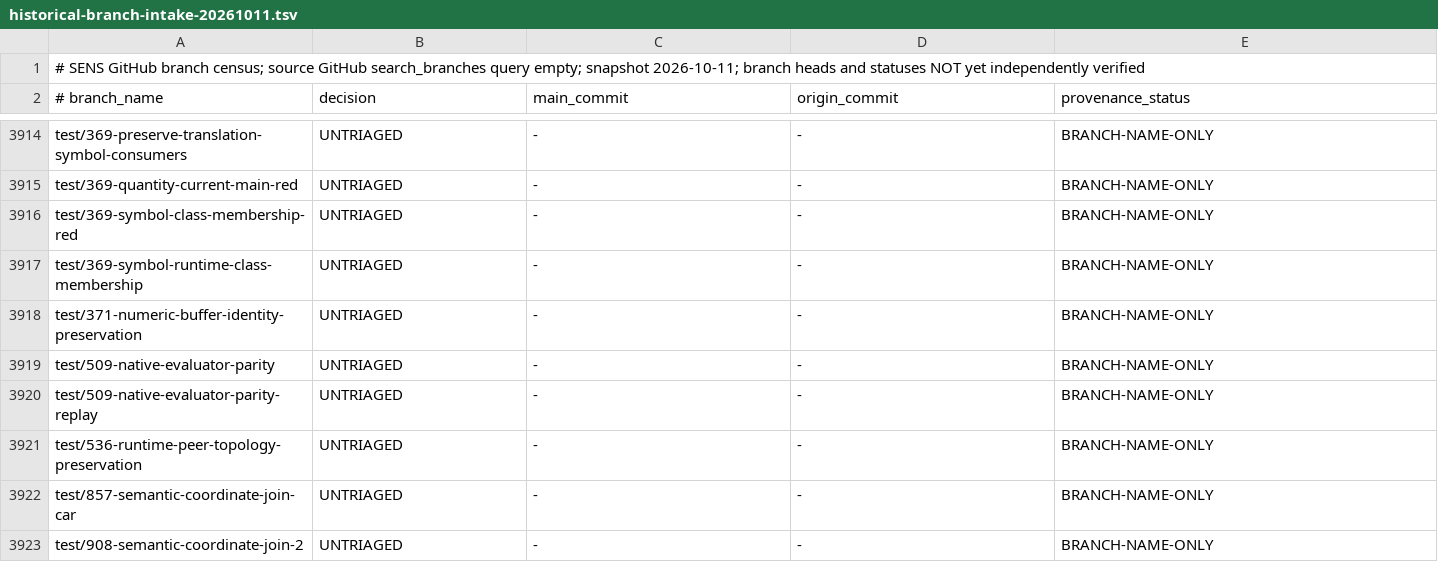
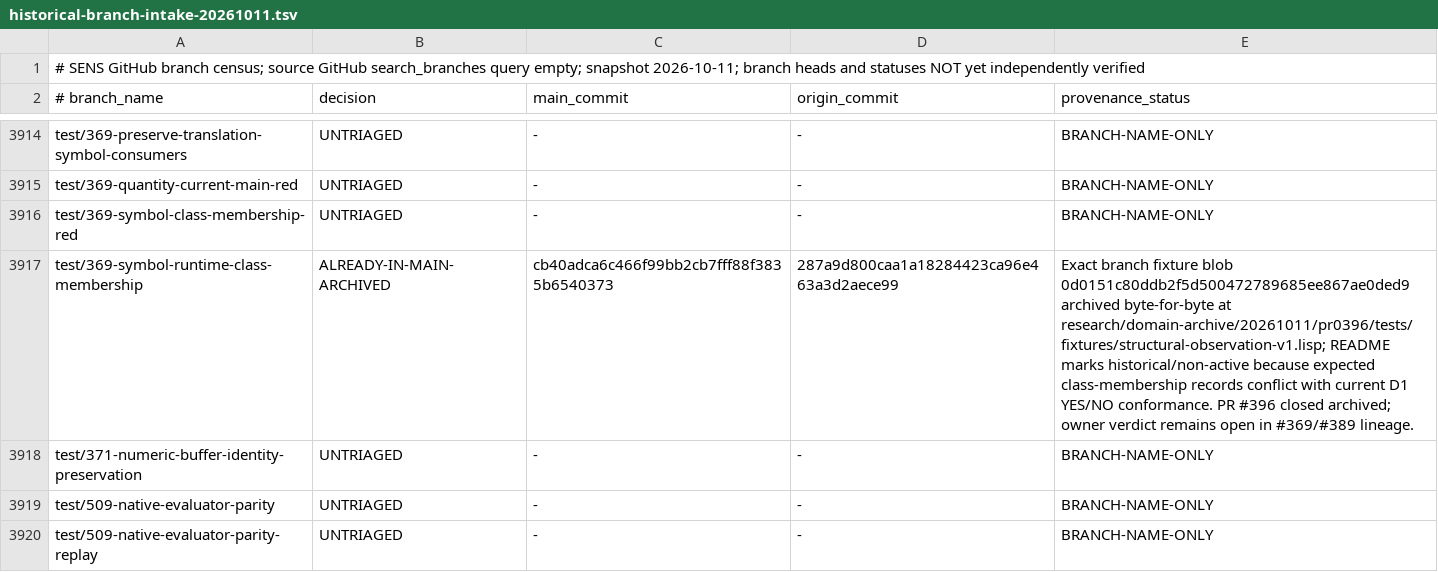
Before and after one commit to juv4uk/sens, a TSV file: docs/research/historical-branch-intake-20261011.tsv, drawn as a sheet; only a part is shown, gaps mark what is left out; the shorter side is filled out with more unchanged rows.

Commit message:
audit(branches): archive legacy symbol membership runtime fixture

```diff
--- a/docs/research/historical-branch-intake-20261011.tsv
+++ b/docs/research/historical-branch-intake-20261011.tsv
@@ -3916,3 +3916,3 @@ test/369-quantity-current-main-red	UNTRIAGED	-	-	BRANCH-NAME-ONLY
 test/369-symbol-class-membership-red	UNTRIAGED	-	-	BRANCH-NAME-ONLY
-test/369-symbol-runtime-class-membership	UNTRIAGED	-	-	BRANCH-NAME-ONLY
+test/369-symbol-runtime-class-membership	ALREADY-IN-MAIN-ARCHIVED	cb40adca6c466f99bb2cb7fff88f3835b6540373	287a9d800caa1a18284423ca96e463a3d2aece99	Exact branch fixture blob 0d0151c80ddb2f5d500472789685ee867ae0ded9 archived byte-for-byte at research/domain-archive/20261011/pr0396/tests/fixtures/structural-observation-v1.lisp; README marks historical/non-active because expected class-membership records conflict with current D1 YES/NO conformance. PR #396 closed archived; owner verdict remains open in #369/#389 lineage.
 test/371-numeric-buffer-identity-preservation	UNTRIAGED	-	-	BRANCH-NAME-ONLY
```
